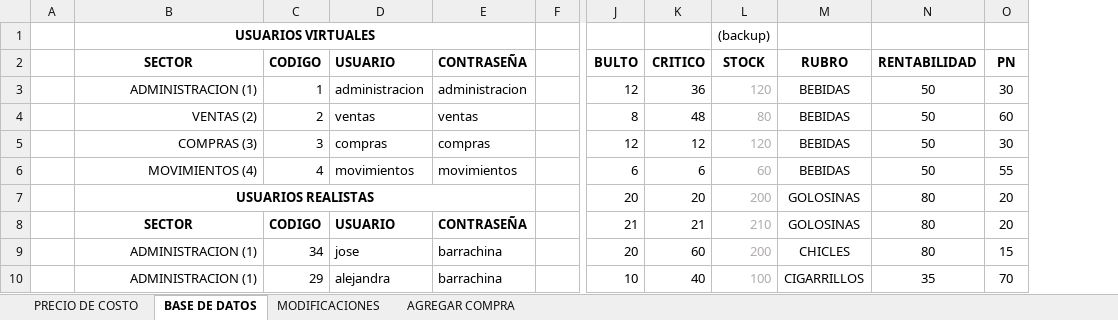
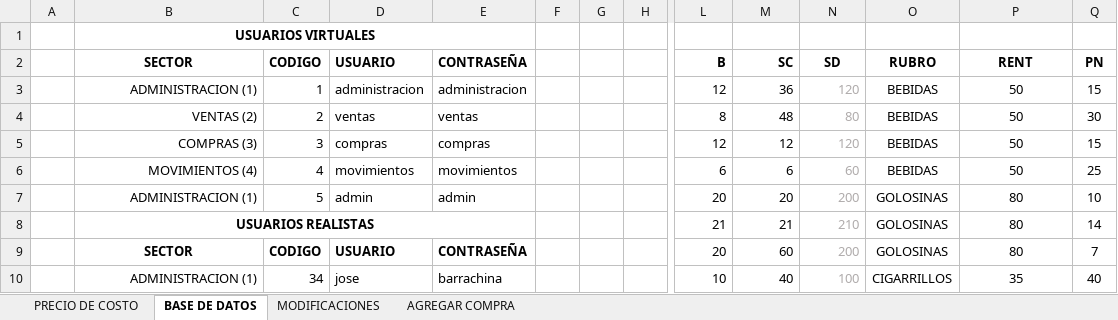
Before and after one commit to AlejandraBarrachina23/TP-GESTION-PROGRAMACION-2, an Excel workbook: SG - CLASES SEPARADAS/BASE DE DATOS.xlsx, sheet BASE DE DATOS, drawn as a sheet; only a part is shown, gaps mark what is left out; values as stored, in another font and other column widths than the file's, no borders; removed rows and columns are numbered as before the commit, all else as after; the diff covers the shown part only; the diff names each change by its address in the sheet, - before the commit and + after, or states it on an @@ line.

```diff
--- a/SG - CLASES SEPARADAS/BASE DE DATOS.xlsx (sheet BASE DE DATOS)
+++ b/SG - CLASES SEPARADAS/BASE DE DATOS.xlsx (sheet BASE DE DATOS)
+column G, empty
+column H, empty
-N1 (SD): (backup)
+N1 (SD): (empty)
-L2: BULTO
+L2: B
-M2: CRITICO
+M2: SC
-N2: STOCK
+N2: SD
-P2: RENTABILIDAD
+P2: RENT
-Q3 (PN): 30
+Q3 (PN): 15
-Q4 (PN): 60
+Q4 (PN): 30
-Q5 (PN): 30
+Q5 (PN): 15
-Q6 (PN): 55
+Q6 (PN): 25
-B7 (SECTOR): USUARIOS REALISTAS
+B7 (SECTOR): ADMINISTRACION (1)
@@ B7 alignment: center → right, bold: on → off @@
-B7:E7 merged
-C7 (CODIGO): (empty)
+C7 (CODIGO): 5
-D7 (USUARIO): (empty)
+D7 (USUARIO): admin
-E7 (CONTRASEÑA): (empty)
+E7 (CONTRASEÑA): admin
-Q7 (PN): 20
+Q7 (PN): 10
-B8 (SECTOR): SECTOR
+B8 (SECTOR): USUARIOS REALISTAS
+B8:E8 merged
-C8 (CODIGO): CODIGO
+C8 (CODIGO): (empty)
-D8 (USUARIO): USUARIO
+D8 (USUARIO): (empty)
-E8 (CONTRASEÑA): CONTRASEÑA
+E8 (CONTRASEÑA): (empty)
-Q8 (PN): 20
+Q8 (PN): 14
-B9 (SECTOR): ADMINISTRACION (1)
+B9 (SECTOR): SECTOR
-B9:E9 bold: off
+B9:E9 bold: on
-B9 alignment: right
+B9 alignment: center
-C9 (CODIGO): 34
+C9 (CODIGO): CODIGO
-D9 (USUARIO): jose
+D9 (USUARIO): USUARIO
-E9 (CONTRASEÑA): barrachina
+E9 (CONTRASEÑA): CONTRASEÑA
-O9 (RUBRO): CHICLES
+O9 (RUBRO): GOLOSINAS
-Q9 (PN): 15
+Q9 (PN): 7
-C10 (CODIGO): 29
+C10 (CODIGO): 34
-D10 (USUARIO): alejandra
+D10 (USUARIO): jose
-Q10 (PN): 70
+Q10 (PN): 40
```
Also changed, not shown: 43 edited cells and cell formats elsewhere in this sheet, formulas that keep their value, 16 other files.
